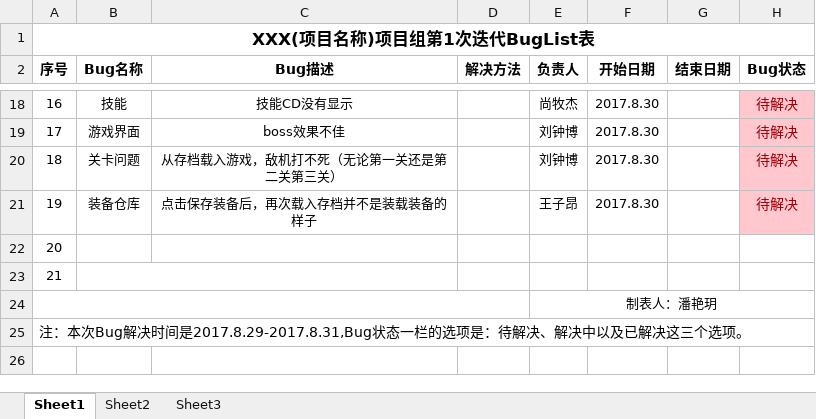
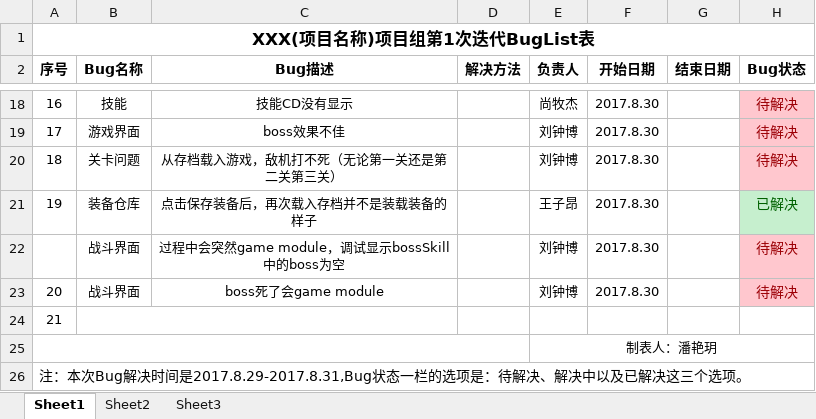
Before and after one commit to YINNNER/PlaneGame, an Excel workbook: files/BugList表.xlsx, sheet Sheet1, drawn as a sheet; only a part is shown, gaps mark what is left out; values as stored, in another font and other column widths than the file's, no borders; the diff names each change by its address in the sheet, - before the commit and + after, or states it on an @@ line.

Commit message:
buglist

```diff
--- a/files/BugList表.xlsx (sheet Sheet1)
+++ b/files/BugList表.xlsx (sheet Sheet1)
-H21 (Bug状态): 待解决
+H21 (Bug状态): 已解决
@@ H21 fill: #FFC7CE → #C6EFCE, text colour: #9C0006 → #006100 @@
@@ column A (序号) renumbered in row 22 @@
-B22 (Bug名称): (empty)
+B22 (Bug名称): 战斗界面
-C22 (Bug描述): (empty)
+C22 (Bug描述): 过程中会突然game module，调试显示bossSkill中的boss为空
-E22 (负责人): (empty)
+E22 (负责人): 刘钟博
-F22 (开始日期): (empty)
+F22 (开始日期): 2017.8.30
-H22 (Bug状态): (empty)
+H22 (Bug状态): 待解决
-H22 fill: none
+H22 fill: #FFC7CE
+row 23: 20 | 战斗界面 | boss死了会game module |  | 刘钟博 | 2017.8.30 |  | 待解决
```
